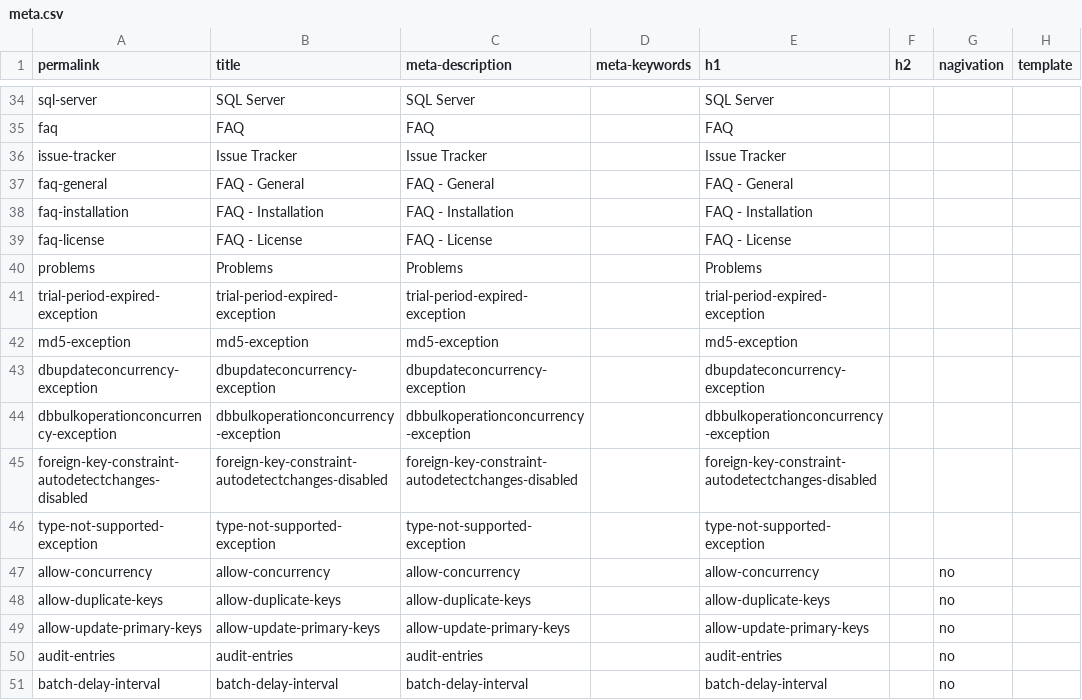
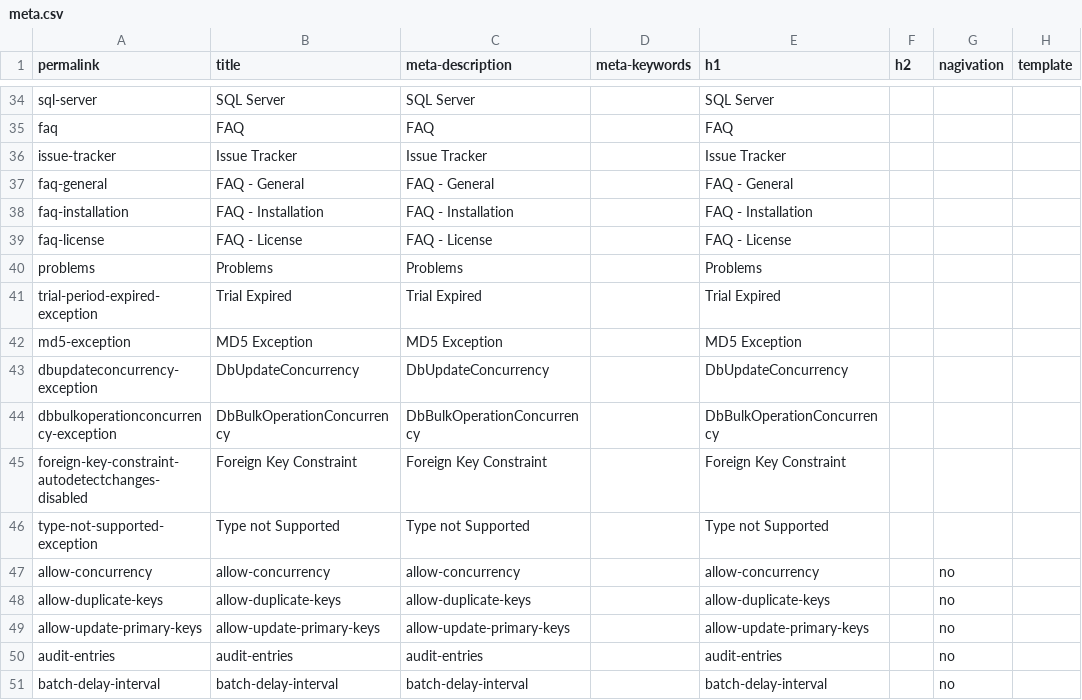
Before and after one commit to zzzprojects/EntityFramework-Extensions, a CSV file: docs/_data/meta.csv, drawn as a sheet; only a part is shown, gaps mark what is left out.

```diff
--- a/docs/_data/meta.csv
+++ b/docs/_data/meta.csv
@@ -40,8 +40,8 @@ faq-license,FAQ - License,FAQ - License,,FAQ - License,,,
 problems,Problems,Problems,,Problems,,,
-trial-period-expired-exception,trial-period-expired-exception,trial-period-expired-exception,,trial-period-expired-exception,,,
-md5-exception,md5-exception,md5-exception,,md5-exception,,,
-dbupdateconcurrency-exception,dbupdateconcurrency-exception,dbupdateconcurrency-exception,,dbupdateconcurrency-exception,,,
-dbbulkoperationconcurrency-exception,dbbulkoperationconcurrency-exception,dbbulkoperationconcurrency-exception,,dbbulkoperationconcurrency-exception,,,
-foreign-key-constraint-autodetectchanges-disabled,foreign-key-constraint-autodetectchanges-disabled,foreign-key-constraint-autodetectchanges-disabled,,foreign-key-constraint-autodetectchanges-disabled,,,
-type-not-supported-exception,type-not-supported-exception,type-not-supported-exception,,type-not-supported-exception,,,
+trial-period-expired-exception,Trial Expired,Trial Expired,,Trial Expired,,,
+md5-exception,MD5 Exception,MD5 Exception,,MD5 Exception,,,
+dbupdateconcurrency-exception,DbUpdateConcurrency,DbUpdateConcurrency,,DbUpdateConcurrency,,,
+dbbulkoperationconcurrency-exception,DbBulkOperationConcurrency,DbBulkOperationConcurrency,,DbBulkOperationConcurrency,,,
+foreign-key-constraint-autodetectchanges-disabled,Foreign Key Constraint,Foreign Key Constraint,,Foreign Key Constraint,,,
+type-not-supported-exception,Type not Supported,Type not Supported,,Type not Supported,,,
 allow-concurrency,allow-concurrency,allow-concurrency,,allow-concurrency,,no,
```
Also changed, not shown: 7 other files.
